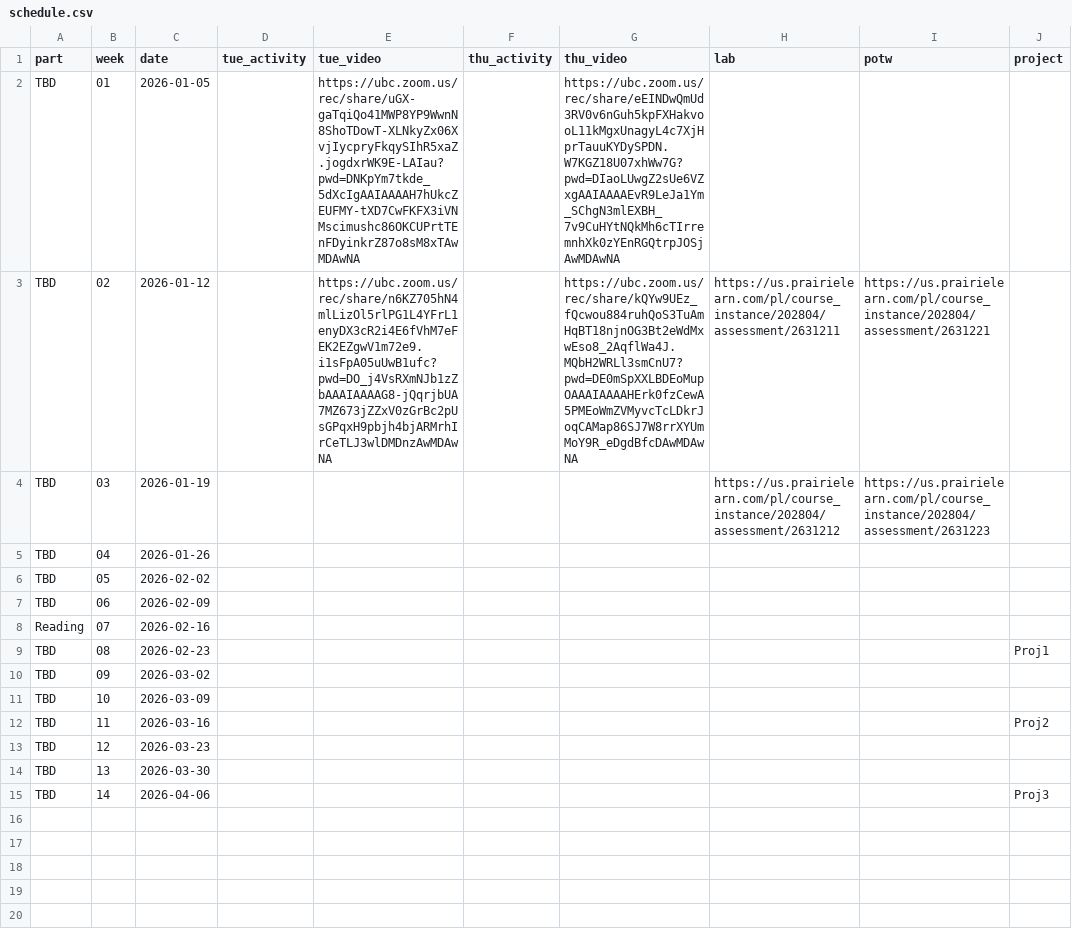
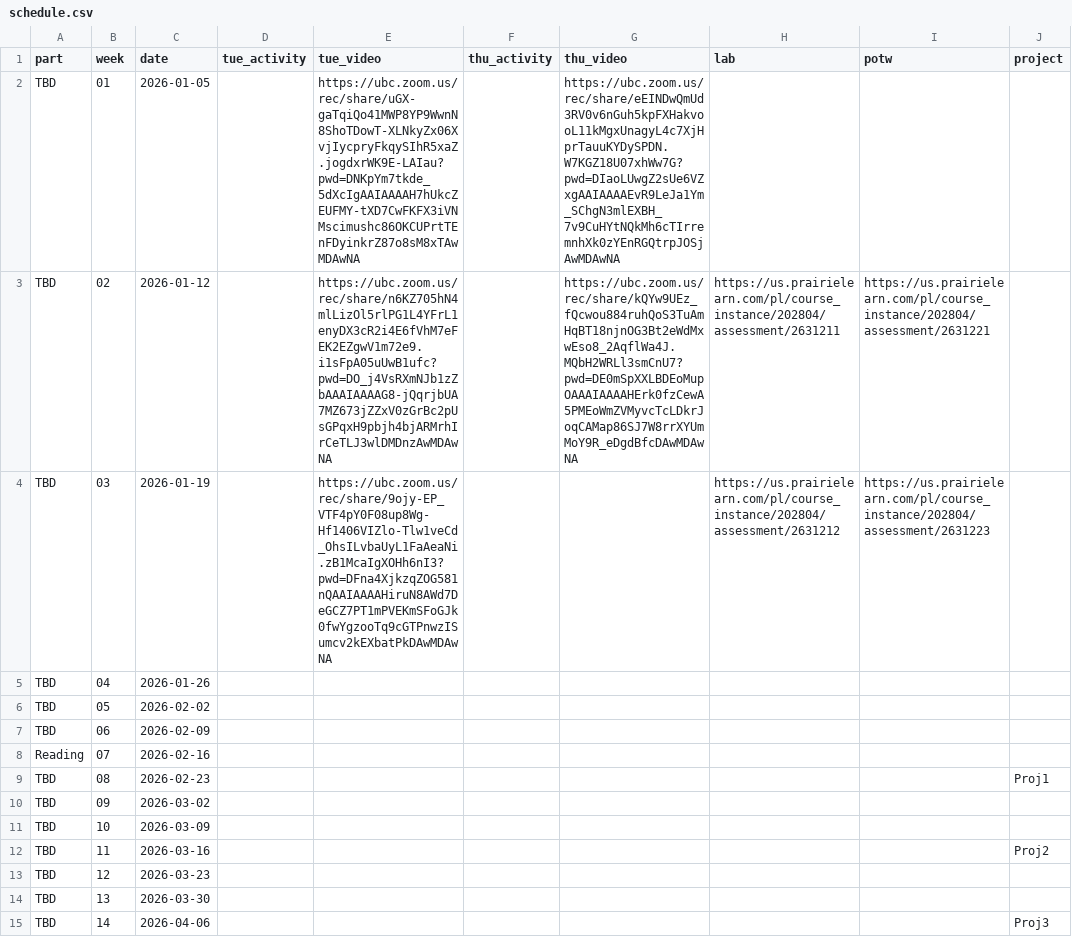
Before and after one commit to UBC-CS/cpsc203, a CSV file: data/schedule.csv, drawn as a sheet; only a part is shown; the diff names each change by its address in the sheet, - before the commit and + after, or states it on an @@ line.

Commit message:
Split Week 3: Tuesday lists only, Thursday dataclasses (friendship)

```diff
--- a/data/schedule.csv
+++ b/data/schedule.csv
-E4 (tue_video): (empty)
+E4 (tue_video): https://ubc.zoom.us/rec/share/9ojy-EP_VTF4pY0F08up8Wg-Hf1406VIZlo-Tlw1veCd_OhsILvbaUyL1FaAeaNi.zB1McaIgXOHh6nI3?pwd=DFna4XjkzqZOG581nQAAIAAAAHiruN8AWd7DeGCZ7PT1mPVEKmSFoGJk0fwYgzooTq9cGTPnwzISumcv2kEXbatPkDAwMDAwNA
```
Also changed, not shown: 3 other files.
